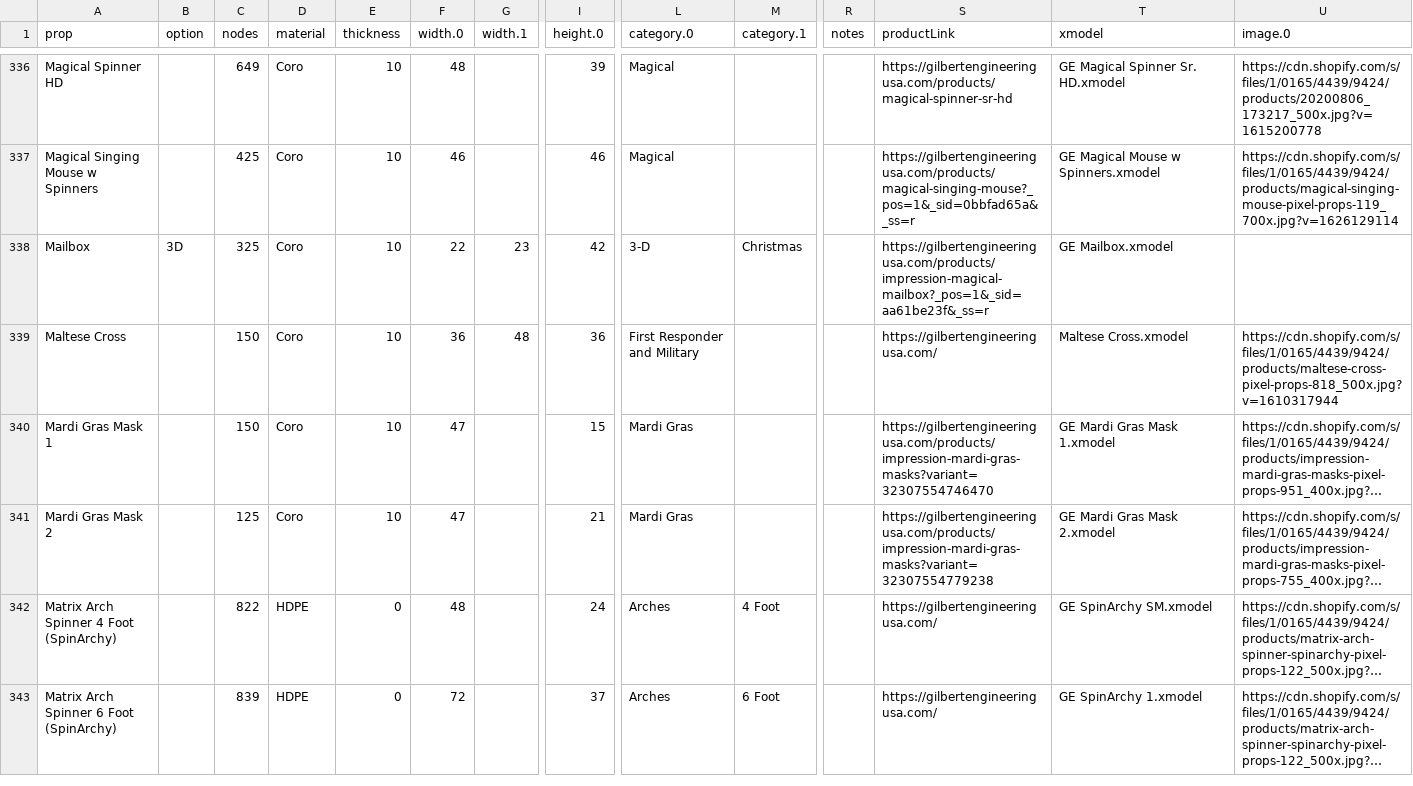
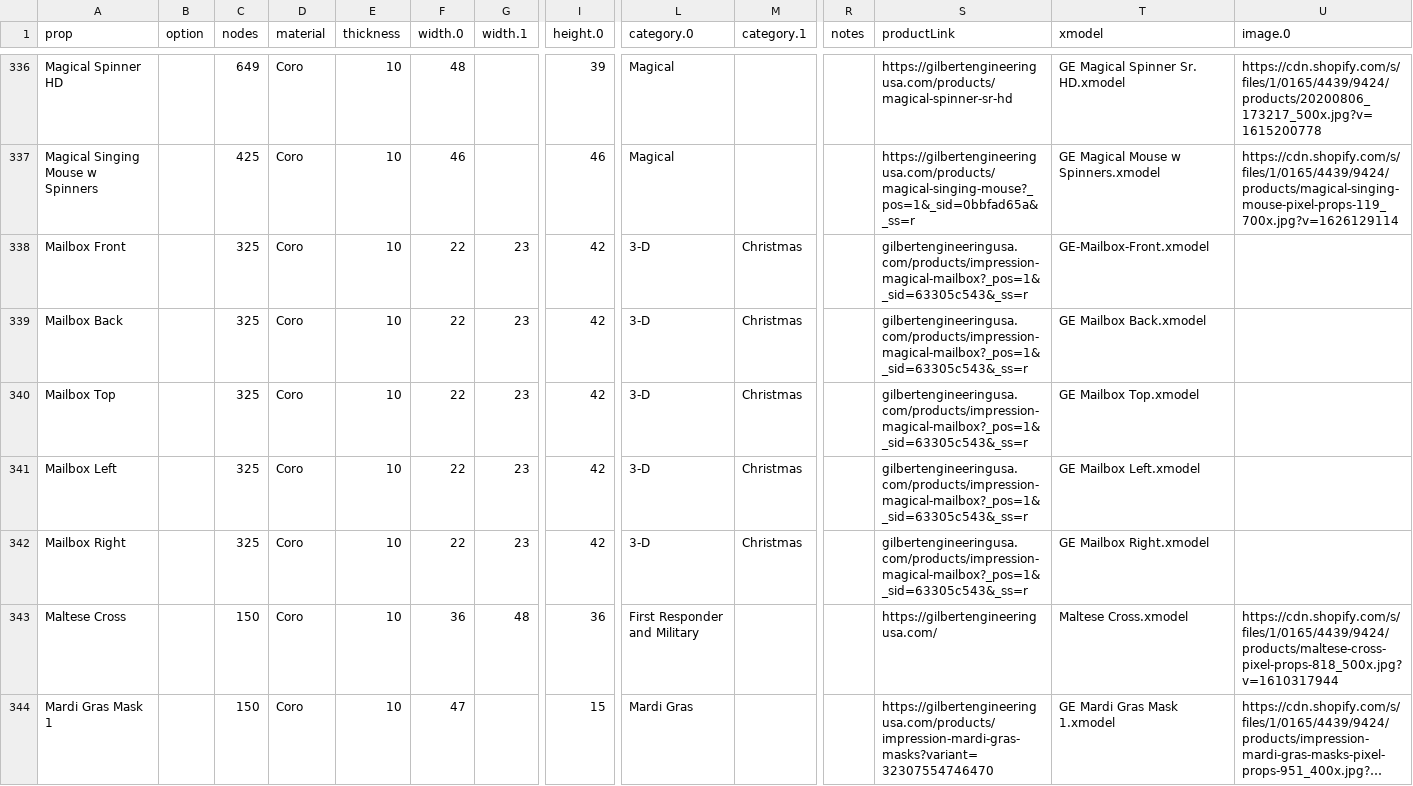
Before and after one commit to GEUSA/xmodels, a CSV file: ge-props.csv, drawn as a sheet; only a part is shown, gaps mark what is left out; the shorter side is filled out with more unchanged rows; long unchanged cells end in …; addresses are those after the commit; rows hold the shown columns only; the diff names each change by its address in the sheet, - before the commit and + after, or states it on an @@ line.

Commit message:
Add files via upload

```diff
--- a/ge-props.csv
+++ b/ge-props.csv
+row 338: Mailbox Front |  | 325 | Coro | 10 | 22 | 23 | 42 | 3-D | Christmas |  | gilbertengineeringusa.com/products/impression-magical-mailbox?_pos=1&_sid=63305c543&_ss=r | GE-Mailbox-Front.xmodel
+row 339: Mailbox Back |  | 325 | Coro | 10 | 22 | 23 | 42 | 3-D | Christmas |  | gilbertengineeringusa.com/products/impression-magical-mailbox?_pos=1&_sid=63305c543&_ss=r | GE Mailbox Back.xmodel
-A340 (prop): Mailbox
+A340 (prop): Mailbox Top
-B340 (option): 3D
+B340 (option): (empty)
-S340 (productLink): https://gilbertengineeringusa.com/products/impression-magical-mailbox?_pos=1&_sid=aa61be23f&_ss=r
+S340 (productLink): gilbertengineeringusa.com/products/impression-magical-mailbox?_pos=1&_sid=63305c543&_ss=r
-T340 (xmodel): GE Mailbox.xmodel
+T340 (xmodel): GE Mailbox Top.xmodel
+row 341: Mailbox Left |  | 325 | Coro | 10 | 22 | 23 | 42 | 3-D | Christmas |  | gilbertengineeringusa.com/products/impression-magical-mailbox?_pos=1&_sid=63305c543&_ss=r | GE Mailbox Left.xmodel
+row 342: Mailbox Right |  | 325 | Coro | 10 | 22 | 23 | 42 | 3-D | Christmas |  | gilbertengineeringusa.com/products/impression-magical-mailbox?_pos=1&_sid=63305c543&_ss=r | GE Mailbox Right.xmodel
```
